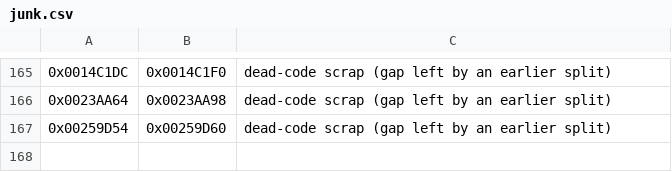
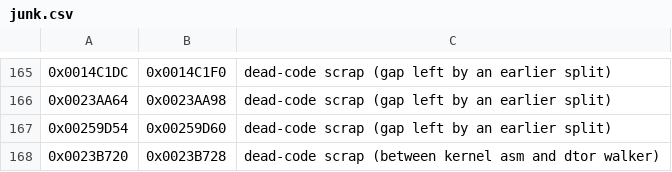
Before and after one commit to Komasia/sly2-decomp, a CSV file: config/junk.csv, drawn as a sheet; only a part is shown, gaps mark what is left out; the diff names each change by its address in the sheet, - before the commit and + after, or states it on an @@ line.

```diff
--- a/config/junk.csv
+++ b/config/junk.csv
+row 168: 0x0023B720 | 0x0023B728 | dead-code scrap (between kernel asm and dtor walker)
```
Also changed, not shown: config/functions.csv.
